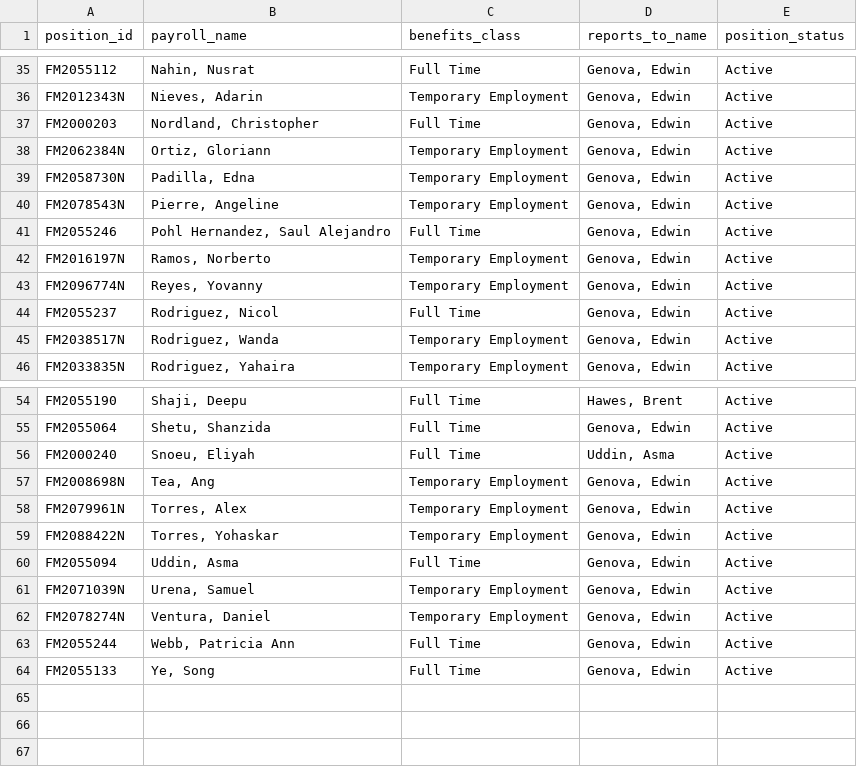
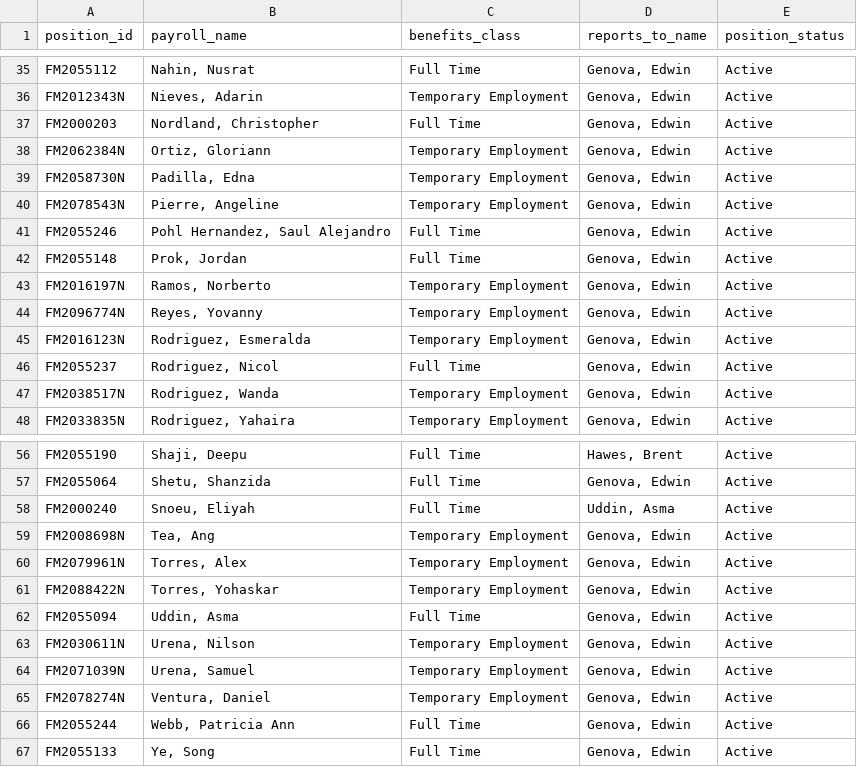
Before and after one commit to LynnNetworks/scanner-work-tracker, a CSV file: operators.csv, drawn as a sheet; only a part is shown, gaps mark what is left out.

```diff
--- a/operators.csv
+++ b/operators.csv
@@ -41,4 +41,6 @@ FM2078543N,"Pierre, Angeline",Temporary Employment,"Genova, Edwin",Active
 FM2055246,"Pohl Hernandez, Saul Alejandro",Full Time,"Genova, Edwin",Active
+FM2055148,"Prok, Jordan",Full Time,"Genova, Edwin",Active
 FM2016197N,"Ramos, Norberto",Temporary Employment,"Genova, Edwin",Active
 FM2096774N,"Reyes, Yovanny",Temporary Employment,"Genova, Edwin",Active
+FM2016123N,"Rodriguez, Esmeralda",Temporary Employment,"Genova, Edwin",Active
 FM2055237,"Rodriguez, Nicol",Full Time,"Genova, Edwin",Active
@@ -60,2 +62,3 @@ FM2088422N,"Torres, Yohaskar",Temporary Employment,"Genova, Edwin",Active
 FM2055094,"Uddin, Asma",Full Time,"Genova, Edwin",Active
+FM2030611N,"Urena, Nilson",Temporary Employment,"Genova, Edwin",Active
 FM2071039N,"Urena, Samuel",Temporary Employment,"Genova, Edwin",Active
```
Also changed, not shown: operator_areas.csv, 8 other files.
